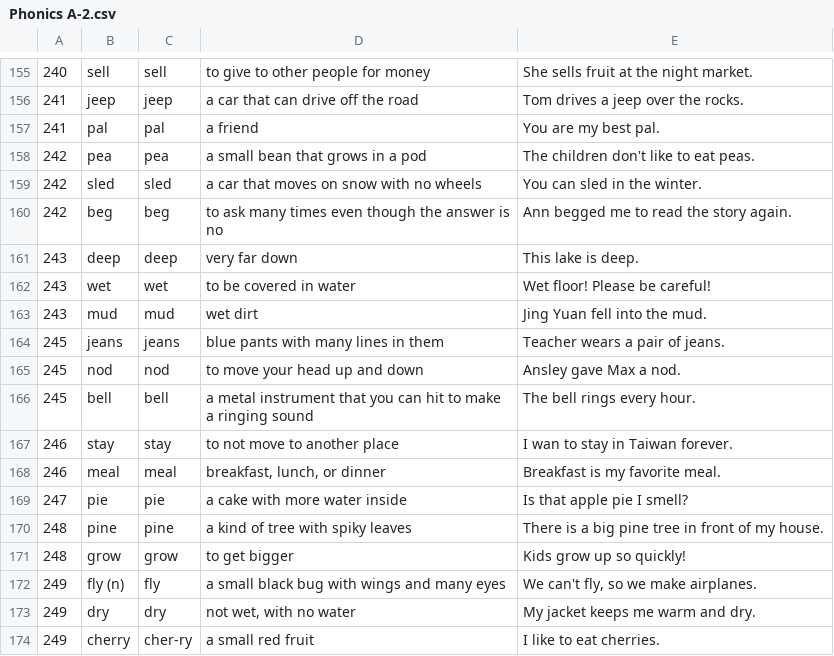
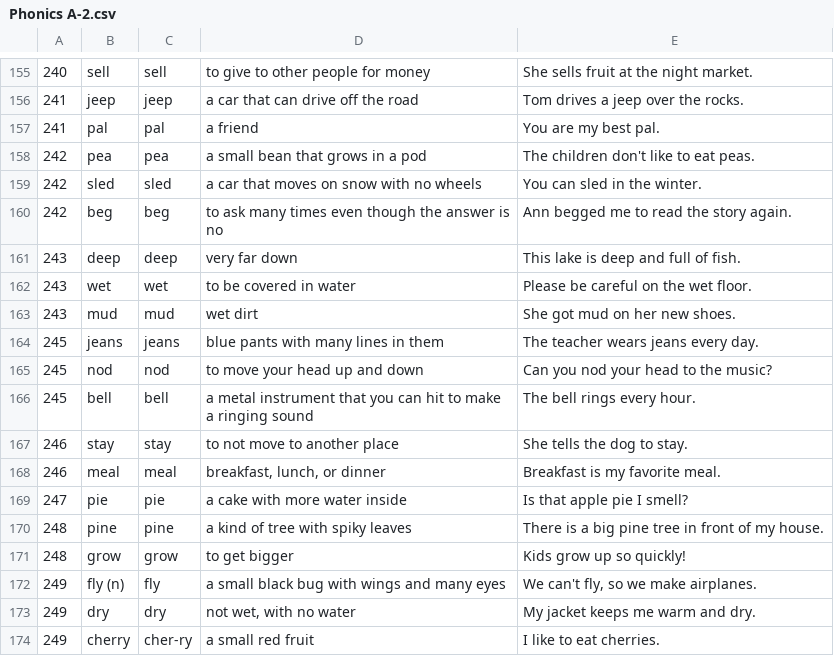
Before and after one commit to CodapopKSP/VL-Creator-Tool, a CSV file: Books/Phonics/Phonics A-2.csv, drawn as a sheet; only a part is shown, gaps mark what is left out.

```diff
--- a/Books/Phonics/Phonics A-2.csv
+++ b/Books/Phonics/Phonics A-2.csv
@@ -160,9 +160,9 @@
 242;"beg";"beg";"to ask many times even though the answer is no";"Ann begged me to read the story again."
-243;"deep";"deep";"very far down";"This lake is deep."
-243;"wet";"wet";"to be covered in water";"Wet floor! Please be careful!"
-243;"mud";"mud";"wet dirt";"Jing Yuan fell into the mud."
-245;"jeans";"jeans";"blue pants with many lines in them";"Teacher wears a pair of jeans."
-245;"nod";"nod";"to move your head up and down";"Ansley gave Max a nod."
+243;"deep";"deep";"very far down";"This lake is deep and full of fish."
+243;"wet";"wet";"to be covered in water";"Please be careful on the wet floor."
+243;"mud";"mud";"wet dirt";"She got mud on her new shoes."
+245;"jeans";"jeans";"blue pants with many lines in them";"The teacher wears jeans every day."
+245;"nod";"nod";"to move your head up and down";"Can you nod your head to the music?"
 245;"bell";"bell";"a metal instrument that you can hit to make a ringing sound";"The bell rings every hour."
-246;"stay";"stay";"to not move to another place";"I wan to stay in Taiwan forever."
+246;"stay";"stay";"to not move to another place";"She tells the dog to stay."
 246;"meal";"meal";"breakfast, lunch, or dinner";"Breakfast is my favorite meal."
```
Also changed, not shown: Books/Reading/Reading A.csv, Books/Writing/Write Now 1.csv, 4 other files.
